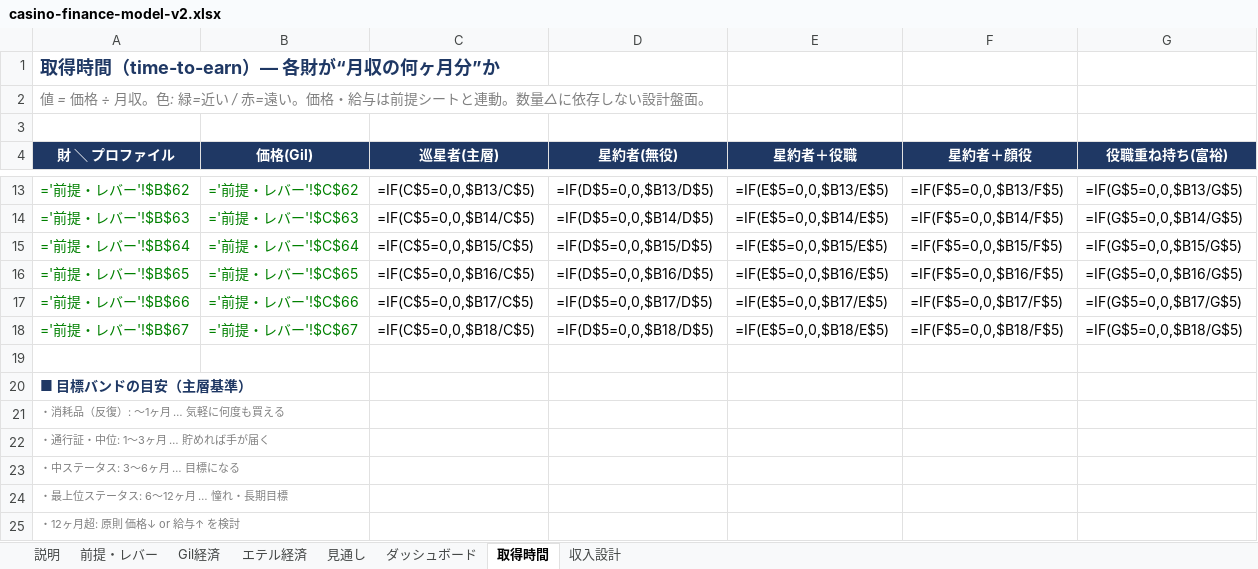
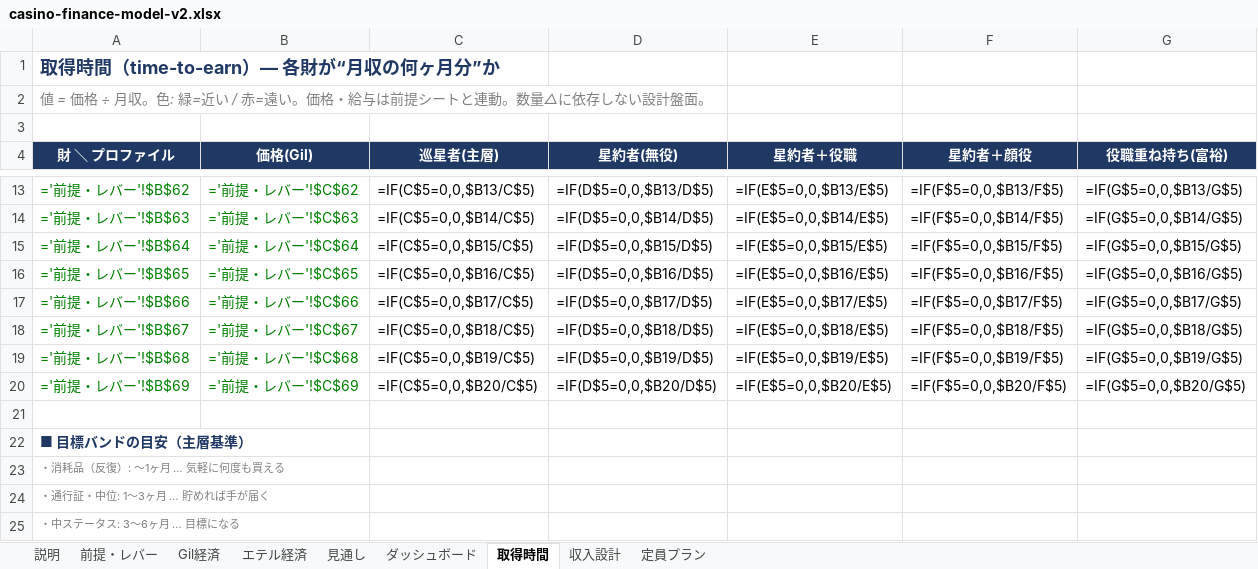
Before and after one commit to ashina814/casino-bot, an Excel workbook: casino-finance-model-v2.xlsx, sheet 取得時間, drawn as a sheet; only a part is shown, gaps mark what is left out; the shorter side is filled out with more unchanged rows; values as stored, in another font and other column widths than the file's, no borders; formulas without a stored value are shown as written; conditional formats not drawn; the diff names each change by its address in the sheet, - before the commit and + after, or states it on an @@ line.

```diff
--- a/casino-finance-model-v2.xlsx (sheet 取得時間)
+++ b/casino-finance-model-v2.xlsx (sheet 取得時間)
+sheet tab: 定員プラン
+row 19: ='前提・レバー'!$B$68 | ='前提・レバー'!$C$68 | =IF(C$5=0,0,$B19/C$5) | =IF(D$5=0,0,$B19/D$5) | =IF(E$5=0,0,$B19/E$5) | =IF(F$5=0,0,$B19/F$5) | =IF(G$5=0,0,$B19/G$5)
+row 20: ='前提・レバー'!$B$69 | ='前提・レバー'!$C$69 | =IF(C$5=0,0,$B20/C$5) | =IF(D$5=0,0,$B20/D$5) | =IF(E$5=0,0,$B20/E$5) | =IF(F$5=0,0,$B20/F$5) | =IF(G$5=0,0,$B20/G$5)
```
Also changed, not shown: sheet 前提・レバー, sheet エテル経済, sheet Gil経済, sheet ダッシュボード, 6 other files.
